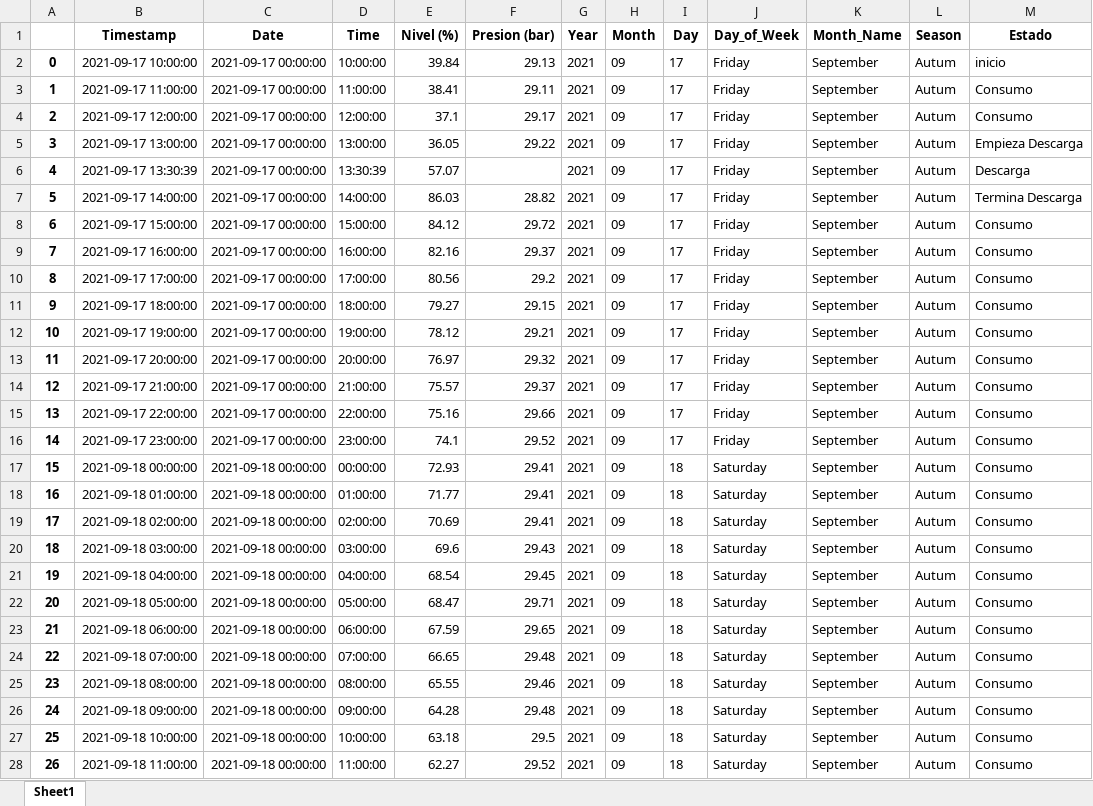
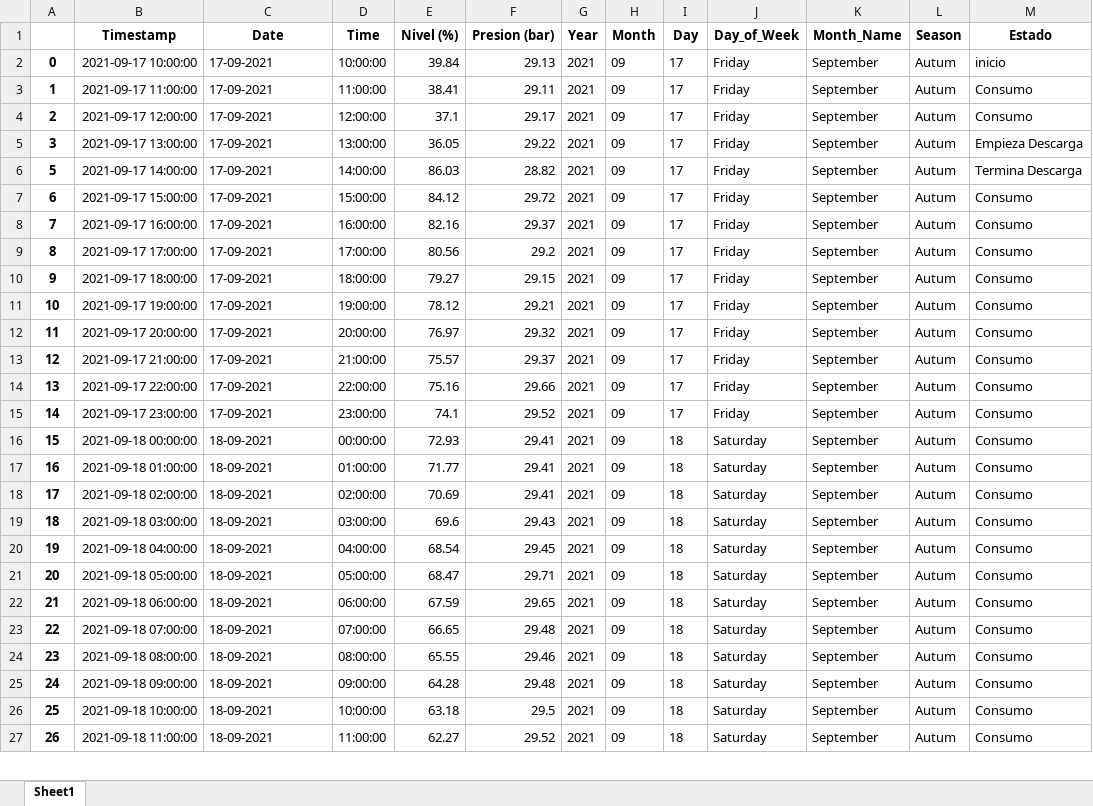
Before and after one commit to JTamarit/Ejercicios_Prog_Avanzada, an Excel workbook: app_NPG/STREAMLIT/TANK/output.xlsx, sheet Sheet1, drawn as a sheet; only a part is shown; values as stored, in another font and other column widths than the file's, no borders; removed rows and columns are numbered as before the commit, all else as after; the diff covers the shown part only; the diff names each change by its address in the sheet, - before the commit and + after, or states it on an @@ line.

```diff
--- a/app_NPG/STREAMLIT/TANK/output.xlsx (sheet Sheet1)
+++ b/app_NPG/STREAMLIT/TANK/output.xlsx (sheet Sheet1)
-C2:C5 (Date): 2021-09-17 00:00:00
+C2:C5 (Date): 17-09-2021
-row 6: 4 | 2021-09-17 13:30:39 | 2021-09-17 00:00:00 | 13:30:39 | 57.07 |  | 2021 | 09 | 17 | Friday | September | Autum | Descarga
-C6:C15 (Date): 2021-09-17 00:00:00
+C6:C15 (Date): 17-09-2021
-C16:C27 (Date): 2021-09-18 00:00:00
+C16:C27 (Date): 18-09-2021
```
Also changed, not shown: 26 removed rows and 720 edited cells elsewhere in this sheet, 2 other files.
